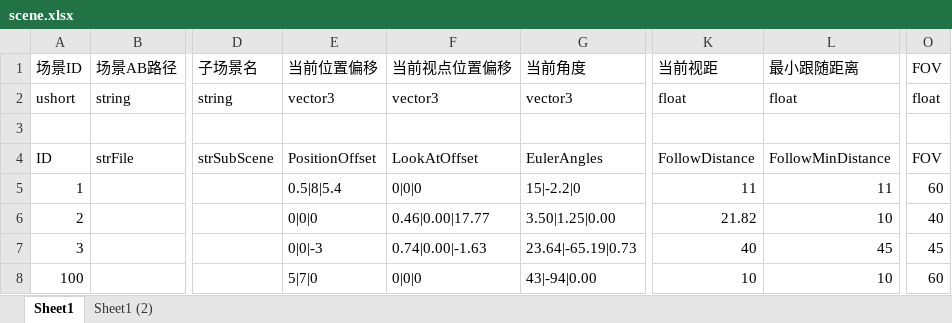
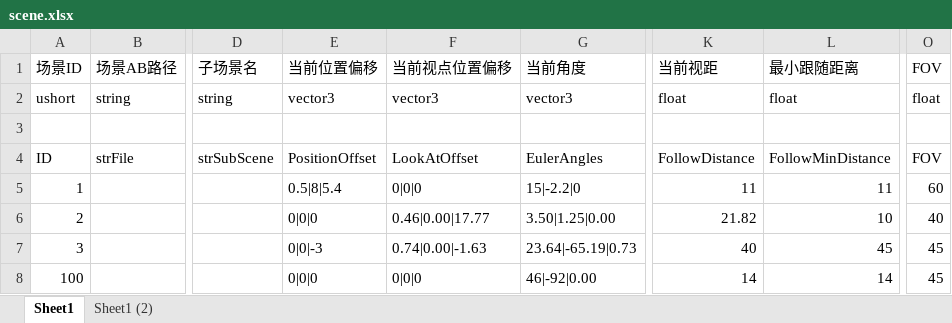
Before and after one commit to dfnum1/HappyWorld, an Excel workbook: Developer/配置表/Excel/scene.xlsx, sheet Sheet1, drawn as a sheet; only a part is shown, gaps mark what is left out; values as stored, in another font and other column widths than the file's, no borders; the diff names each change by its address in the sheet, - before the commit and + after, or states it on an @@ line.

```diff
--- a/Developer/配置表/Excel/scene.xlsx (sheet Sheet1)
+++ b/Developer/配置表/Excel/scene.xlsx (sheet Sheet1)
-E8: 5|7|0
+E8: 0|0|0
-G8: 43|-94|0.00
+G8: 46|-92|0.00
-K8: 10
+K8: 14
-L8: 10
+L8: 14
-O8: 60
+O8: 45
```
Also changed, not shown: 3 other files.
